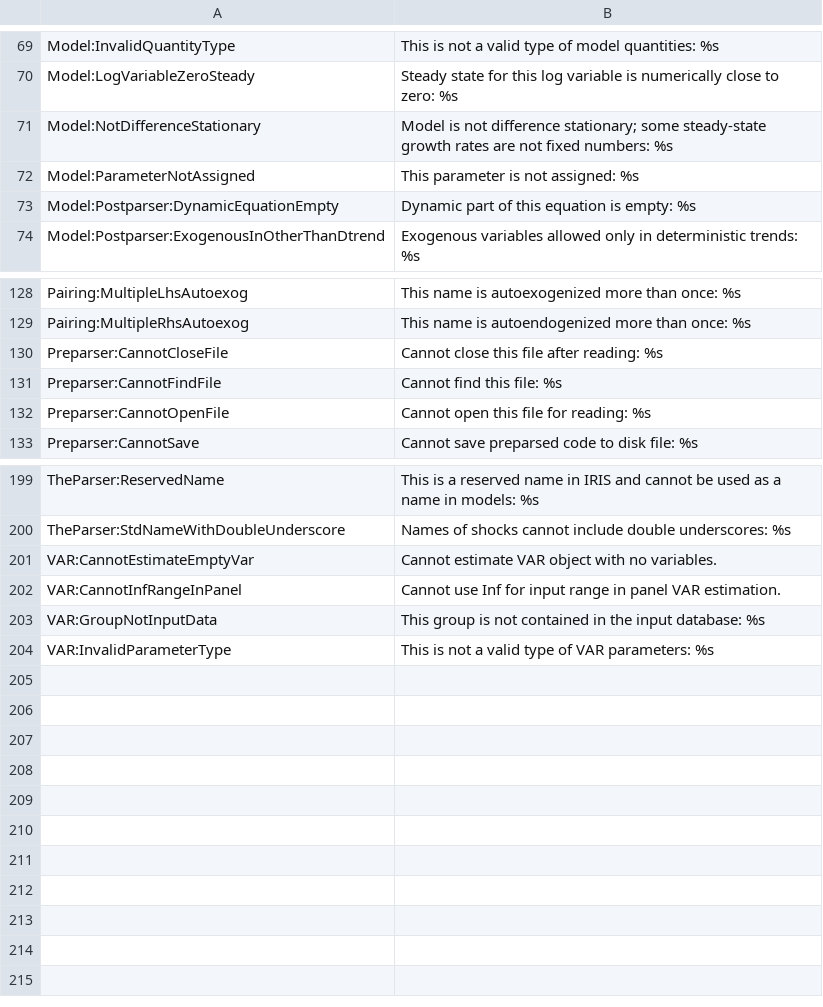
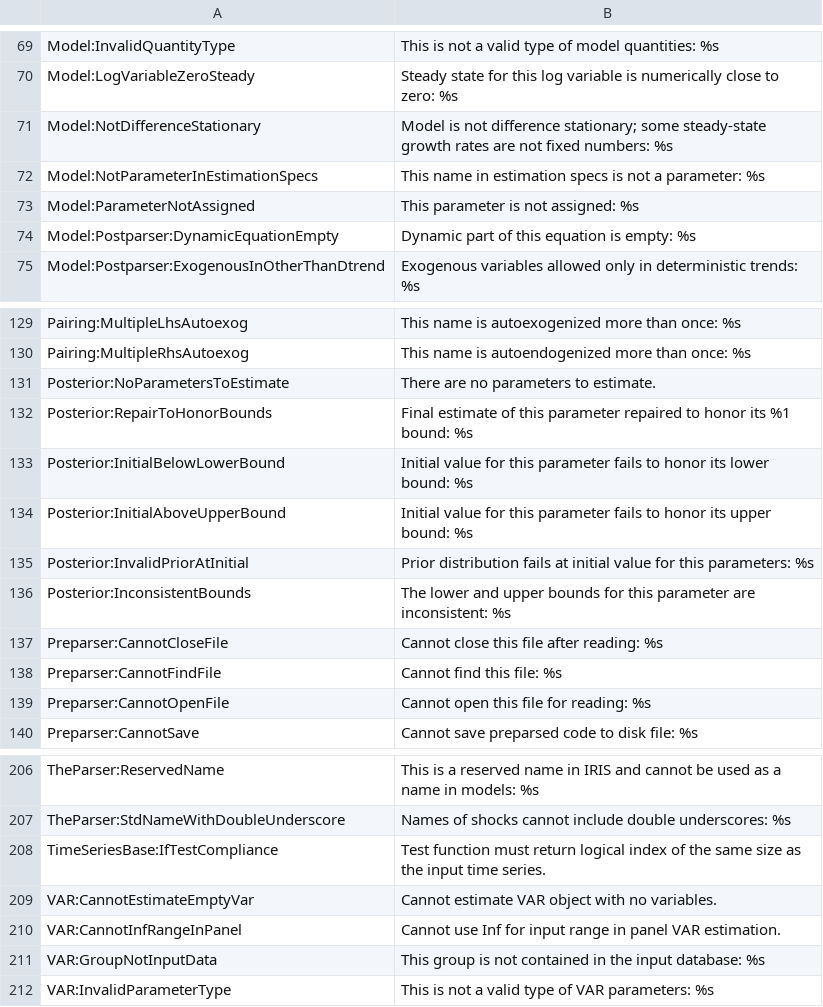
Before and after one commit to IRIS-Solutions-Team/IRIS-Toolbox, a CSV file: +exception/LookupTable.csv, drawn as a sheet; only a part is shown, gaps mark what is left out; the diff names each change by its address in the sheet, - before the commit and + after, or states it on an @@ line.

Commit message:
Create new class Posterior to internally handle estimation specs, and to replace poster class in the future. Call fminsearch by default when Optim Tbx is not available. Create TaskSpecific property in model class, use TaskSpecific when calling model/update.

```diff
--- a/+exception/LookupTable.csv
+++ b/+exception/LookupTable.csv
+row 72: Model:NotParameterInEstimationSpecs | This name in estimation specs is not a parameter: %s
+row 131: Posterior:NoParametersToEstimate | There are no parameters to estimate.
+row 132: Posterior:RepairToHonorBounds | Final estimate of this parameter repaired to honor its %1 bound: %s
+row 133: Posterior:InitialBelowLowerBound | Initial value for this parameter fails to honor its lower bound: %s
+row 134: Posterior:InitialAboveUpperBound | Initial value for this parameter fails to honor its upper bound: %s
+row 135: Posterior:InvalidPriorAtInitial | Prior distribution fails at initial value for this parameters: %s
+row 136: Posterior:InconsistentBounds | The lower and upper bounds for this parameter are inconsistent: %s
+row 208: TimeSeriesBase:IfTestCompliance | Test function must return logical index of the same size as the input time series.
```
Also changed, not shown: 21 other files.
